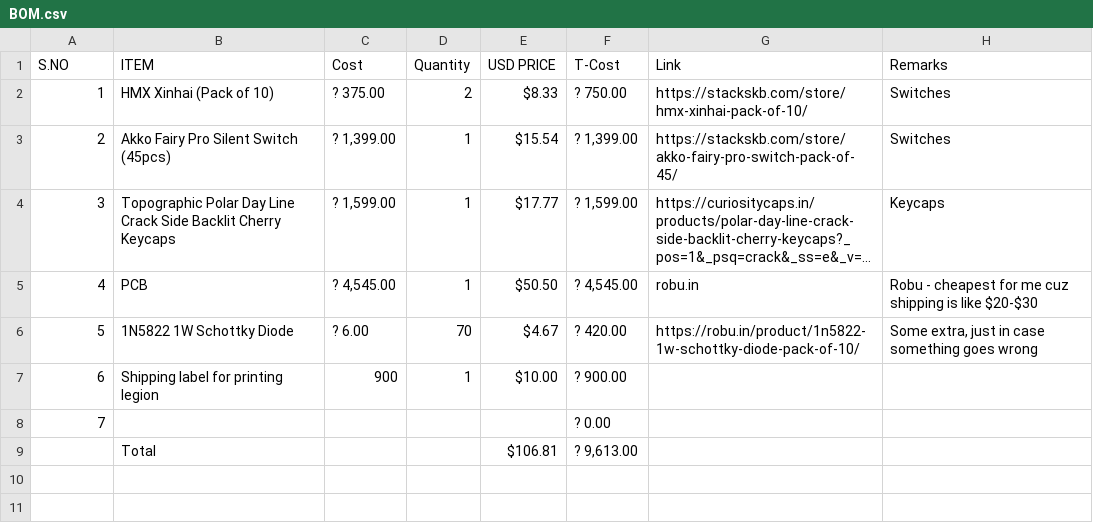
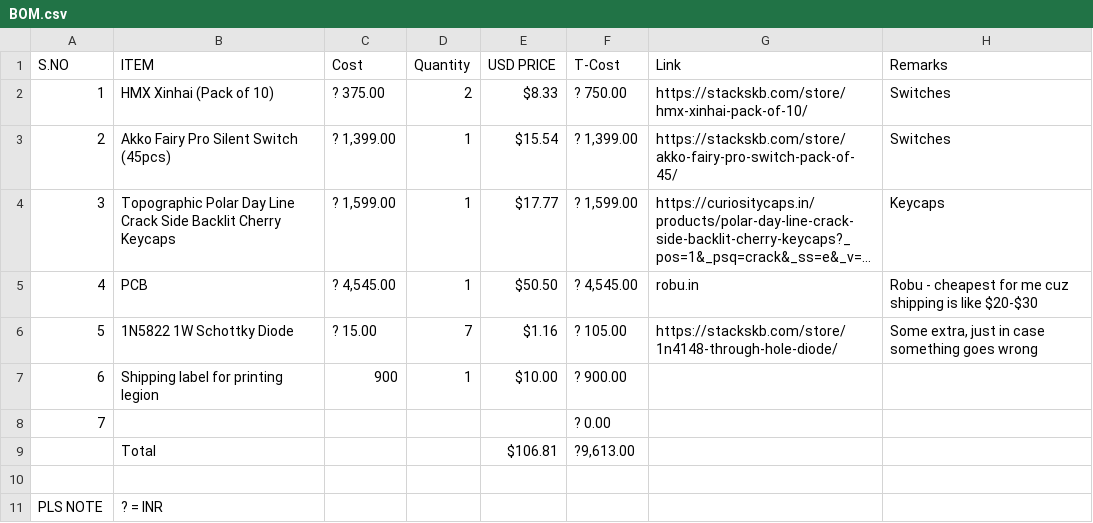
Before and after one commit to bhatrichit10-ux/keyboard, a CSV file: BOM.csv, drawn as a sheet; long unchanged cells end in ….

Commit message:
Update BOM.csv with new diode pricing and links

```diff
--- a/BOM.csv
+++ b/BOM.csv
@@ -5,5 +5,7 @@ S.NO,ITEM,Cost,Quantity,USD PRICE,T-Cost,Link,Remarks
 4,PCB,"? 4,545.00",1,$50.50,"? 4,545.00",robu.in,Robu - cheapest for me cuz shipping is like $20-$30
-5,1N5822 1W Schottky Diode,? 6.00,70,$4.67,? 420.00,https://robu.in/product/1n5822-1w-schottky-diode-pack-of-10/,"Some extra, just in case something goes wrong"
+5,1N5822 1W Schottky Diode,? 15.00,7,$1.16,? 105.00,https://stackskb.com/store/1n4148-through-hole-diode/,"Some extra, just in case something goes wrong"
 6,Shipping label for printing legion,900,1,$10.00,? 900.00,,
 7,,,,,? 0.00,,
-,Total,,,$106.81,"? 9,613.00",,
+,Total,,,$106.81," ?9,613.00",,
+
+PLS NOTE , ? = INR
```
